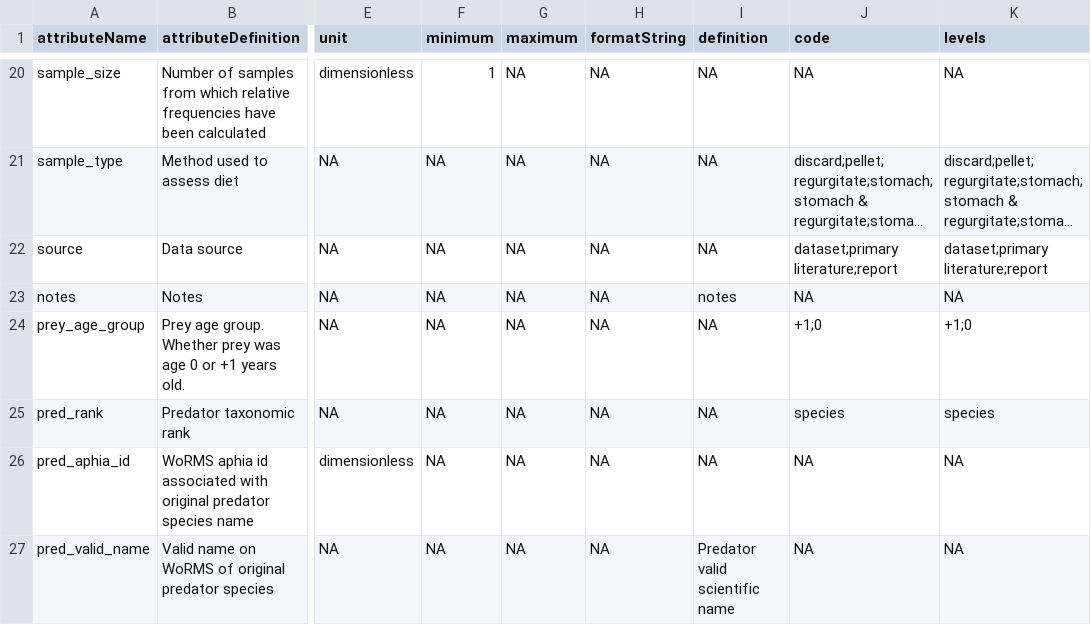
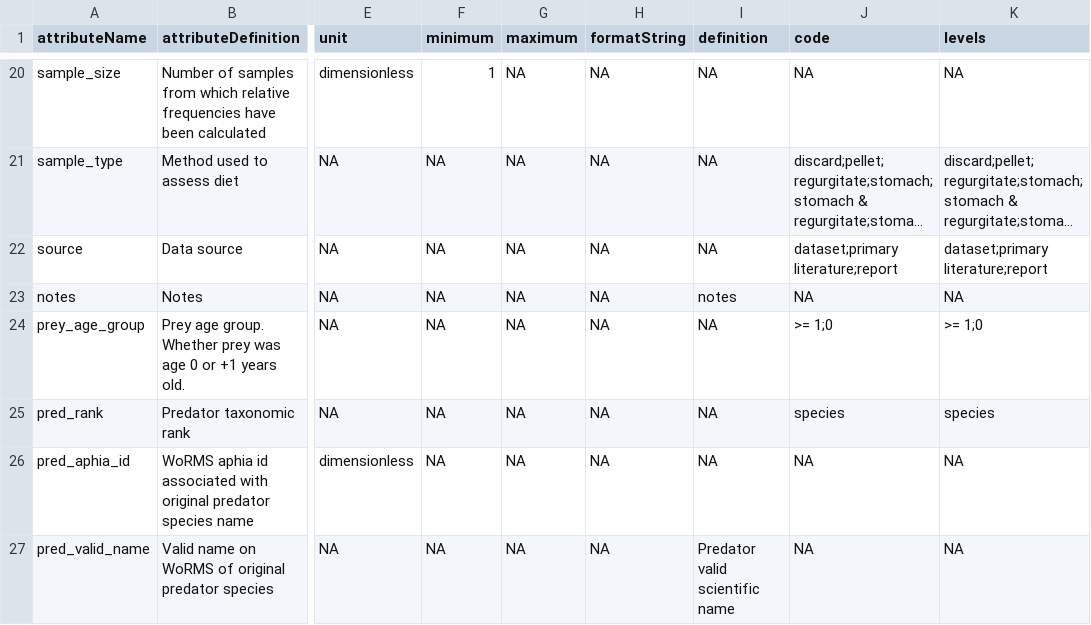
Before and after one commit to annakrystalli/seabirddietDB, a CSV file: data-raw/metadata/attributes.csv, drawn as a sheet; only a part is shown, gaps mark what is left out; long unchanged cells end in …; the diff names each change by its address in the sheet, - before the commit and + after, or states it on an @@ line.

```diff
--- a/data-raw/metadata/attributes.csv
+++ b/data-raw/metadata/attributes.csv
-J24 (code): +1;0
+J24 (code): >= 1;0
-K24 (levels): +1;0
+K24 (levels): >= 1;0
```
Also changed, not shown: inst/csv/seabirddiet.csv, 9 other files.
